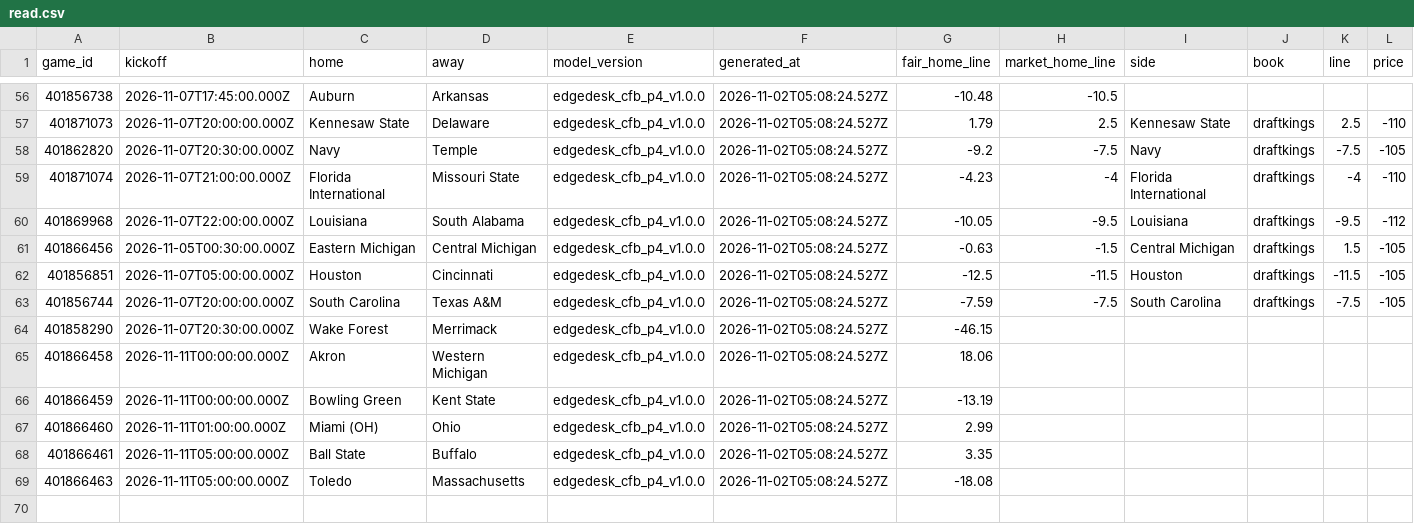
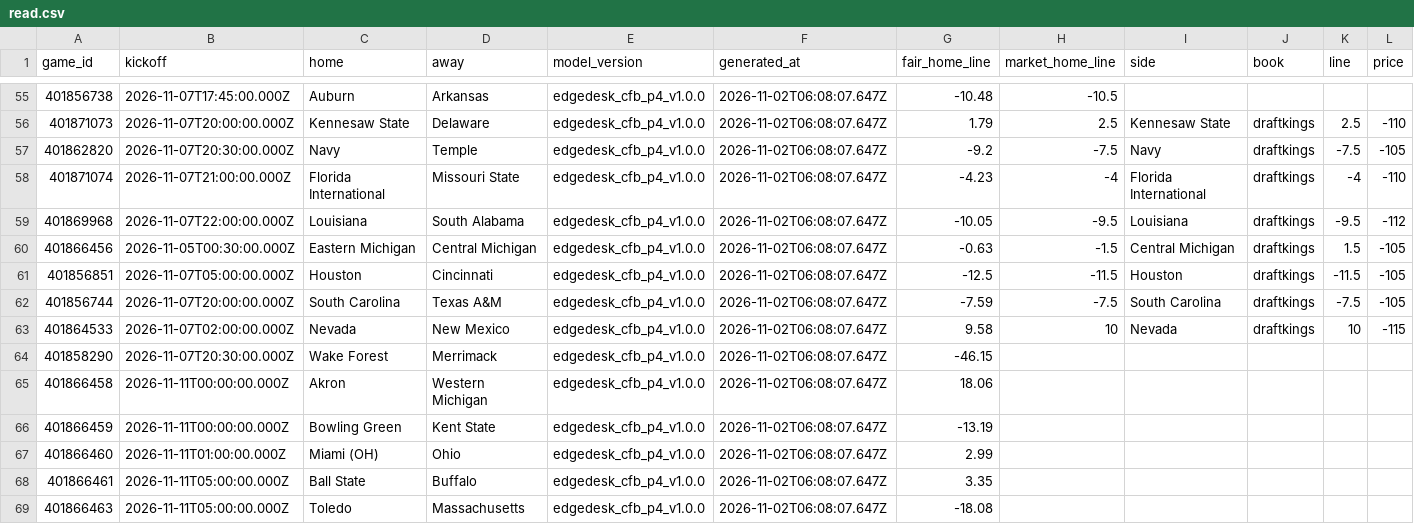
Before and after one commit to tyrmoga/EdgeDeskSports, a CSV file: football/cfb_terminal/read.csv, drawn as a sheet; only a part is shown, gaps mark what is left out; addresses are those after the commit; rows hold the shown columns only; the diff covers the shown part only; the diff names each change by its address in the sheet, - before the commit and + after, or states it on an @@ line.

```diff
--- a/football/cfb_terminal/read.csv
+++ b/football/cfb_terminal/read.csv
-F55:F62 (generated_at): 2026-11-02T05:08:24.527Z
+F55:F62 (generated_at): 2026-11-02T06:08:07.647Z
+row 63: 401864533 | 2026-11-07T02:00:00.000Z | Nevada | New Mexico | edgedesk_cfb_p4_v1.0.0 | 2026-11-02T06:08:07.647Z | 9.58 | 10 | Nevada | draftkings | 10 | -115
-F64:F69 (generated_at): 2026-11-02T05:08:24.527Z
+F64:F69 (generated_at): 2026-11-02T06:08:07.647Z
```
Also changed, not shown: 1 removed row and 53 edited cells elsewhere in this file, football/cfb_terminal/ev.csv, football/cfb_terminal/quote_ev.csv, 40 other files.
